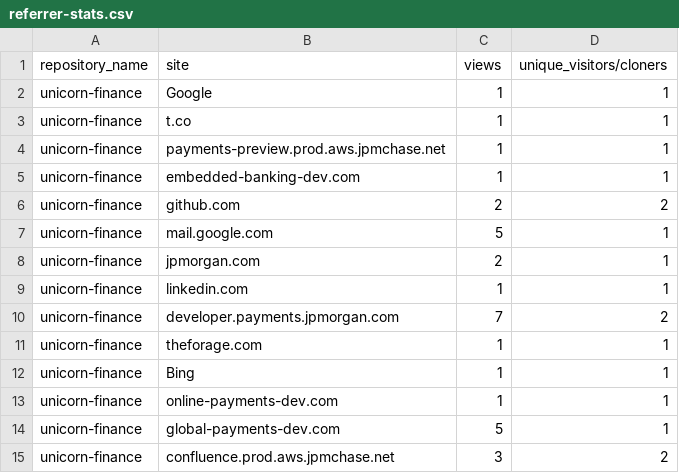
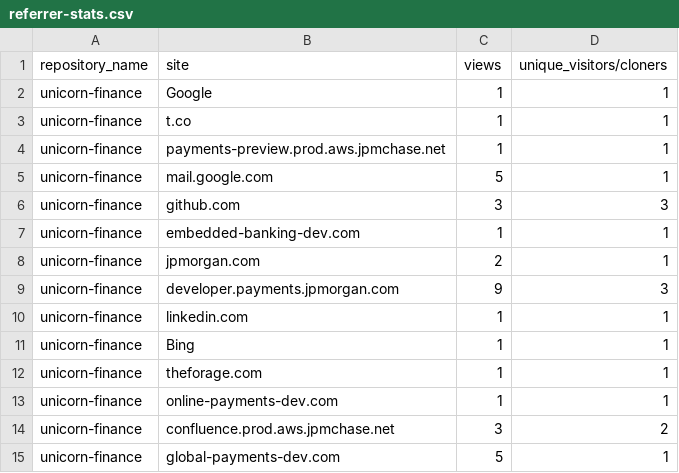
Before and after one commit to jpmorgan-payments/unicorn-finance, a CSV file: metrics/referrer-stats.csv, drawn as a sheet.

```diff
--- a/metrics/referrer-stats.csv
+++ b/metrics/referrer-stats.csv
@@ -4,12 +4,12 @@ unicorn-finance,t.co,1,1
 unicorn-finance,payments-preview.prod.aws.jpmchase.net,1,1
+unicorn-finance,mail.google.com,5,1
+unicorn-finance,github.com,3,3
 unicorn-finance,embedded-banking-dev.com,1,1
-unicorn-finance,github.com,2,2
-unicorn-finance,mail.google.com,5,1
 unicorn-finance,jpmorgan.com,2,1
+unicorn-finance,developer.payments.jpmorgan.com,9,3
 unicorn-finance,linkedin.com,1,1
-unicorn-finance,developer.payments.jpmorgan.com,7,2
+unicorn-finance,Bing,1,1
 unicorn-finance,theforage.com,1,1
-unicorn-finance,Bing,1,1
 unicorn-finance,online-payments-dev.com,1,1
+unicorn-finance,confluence.prod.aws.jpmchase.net,3,2
 unicorn-finance,global-payments-dev.com,5,1
-unicorn-finance,confluence.prod.aws.jpmchase.net,3,2
```
Also changed, not shown: metrics/clone-stats-sorted.csv, metrics/clone-stats.csv, 3 other files.
